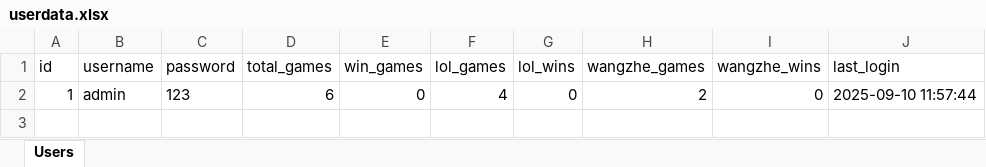
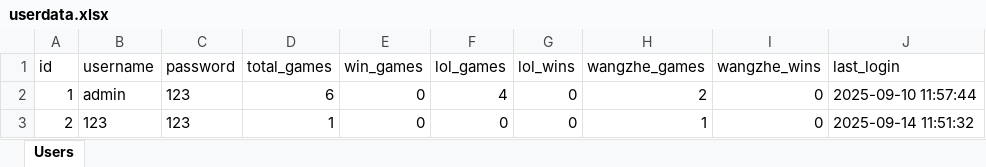
Before and after one commit to qiaocuiqingcai/Guessing-Heroes-Game, an Excel workbook: userdata.xlsx, sheet Users, drawn as a sheet; values as stored, in another font and other column widths than the file's, no borders; the diff names each change by its address in the sheet, - before the commit and + after, or states it on an @@ line.

```diff
--- a/userdata.xlsx (sheet Users)
+++ b/userdata.xlsx (sheet Users)
+row 3: 2 | 123 | 123 | 1 | 0 | 0 | 0 | 1 | 0 | 2025-09-14 11:51:32
```
Also changed, not shown: 2 other files.
